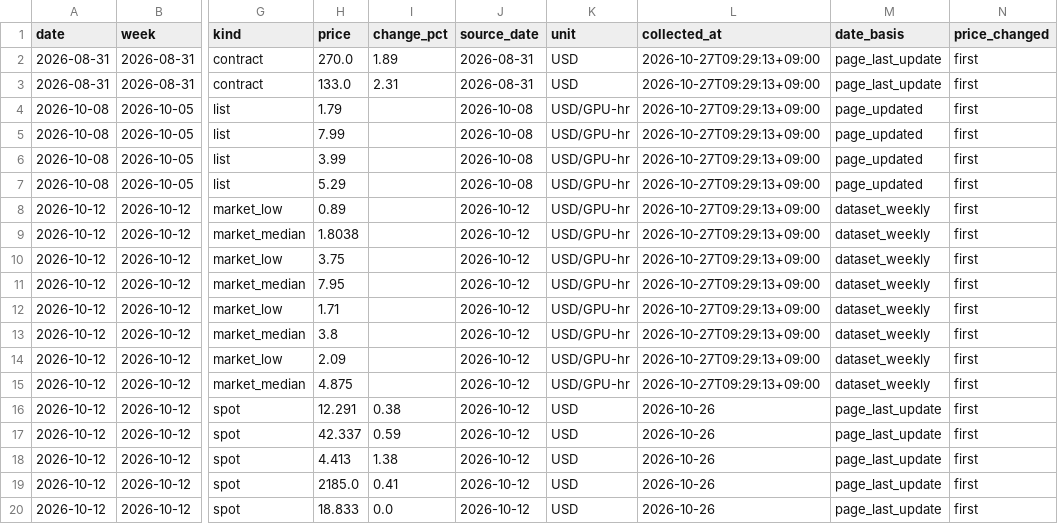
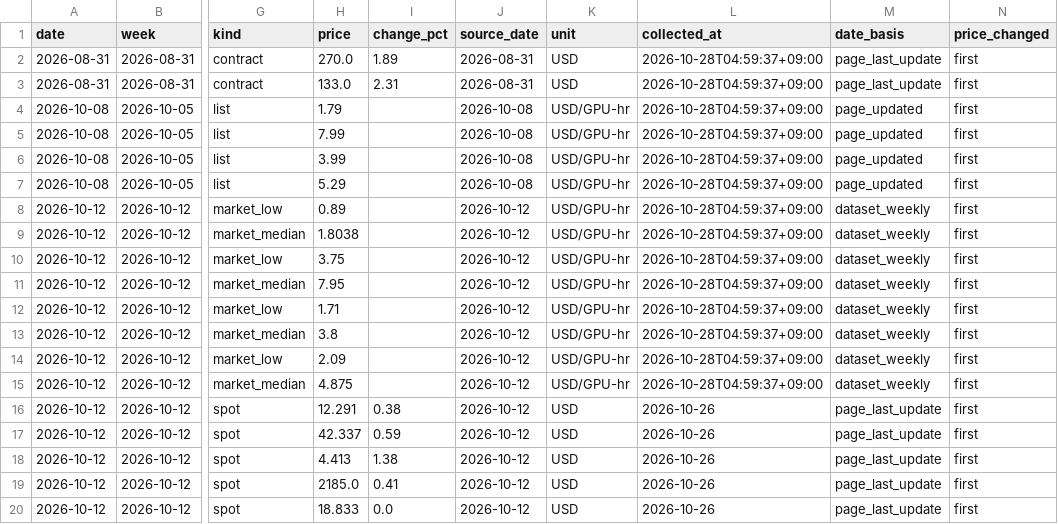
Before and after one commit to jhyang1920-spec/gpu-memory-price-tracker, a CSV file: price_data/price_history.csv, drawn as a sheet; only a part is shown, gaps mark what is left out; the diff covers the shown part only; the diff names each change by its address in the sheet, - before the commit and + after, or states it on an @@ line.

```diff
--- a/price_data/price_history.csv
+++ b/price_data/price_history.csv
-L2:L15 (collected_at): 2026-10-27T09:29:13+09:00
+L2:L15 (collected_at): 2026-10-28T04:59:37+09:00
```
Also changed, not shown: 9 added rows and 22 edited cells elsewhere in this file, 3 other files.
